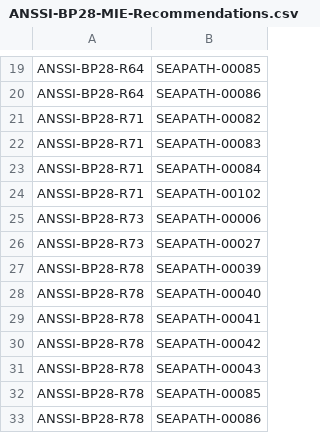
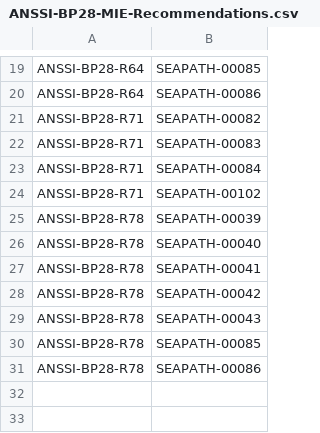
Before and after one commit to seapath/ansible, a CSV file: src/bp28-compliance-matrices/ANSSI-BP28-MIE-Recommendations.csv, drawn as a sheet; only a part is shown, gaps mark what is left out; the diff names each change by its address in the sheet, - before the commit and + after, or states it on an @@ line.

Commit message:
bp28-compliance-matrices: remove auditd tests
The previous version of the BP-28 proposed that audit is either
configured or disabled. The choice was to disable it.
The now 2.0 version of the BP-28 enforce to have auditd configured.
This commit removes two tests about auditd beeing disabled.

Signed-off-by: Erwann Roussy <erwann.roussy@savoirfairelinux.com>

```diff
--- a/src/bp28-compliance-matrices/ANSSI-BP28-MIE-Recommendations.csv
+++ b/src/bp28-compliance-matrices/ANSSI-BP28-MIE-Recommendations.csv
-row 25: ANSSI-BP28-R73 | SEAPATH-00006
-row 26: ANSSI-BP28-R73 | SEAPATH-00027
```
